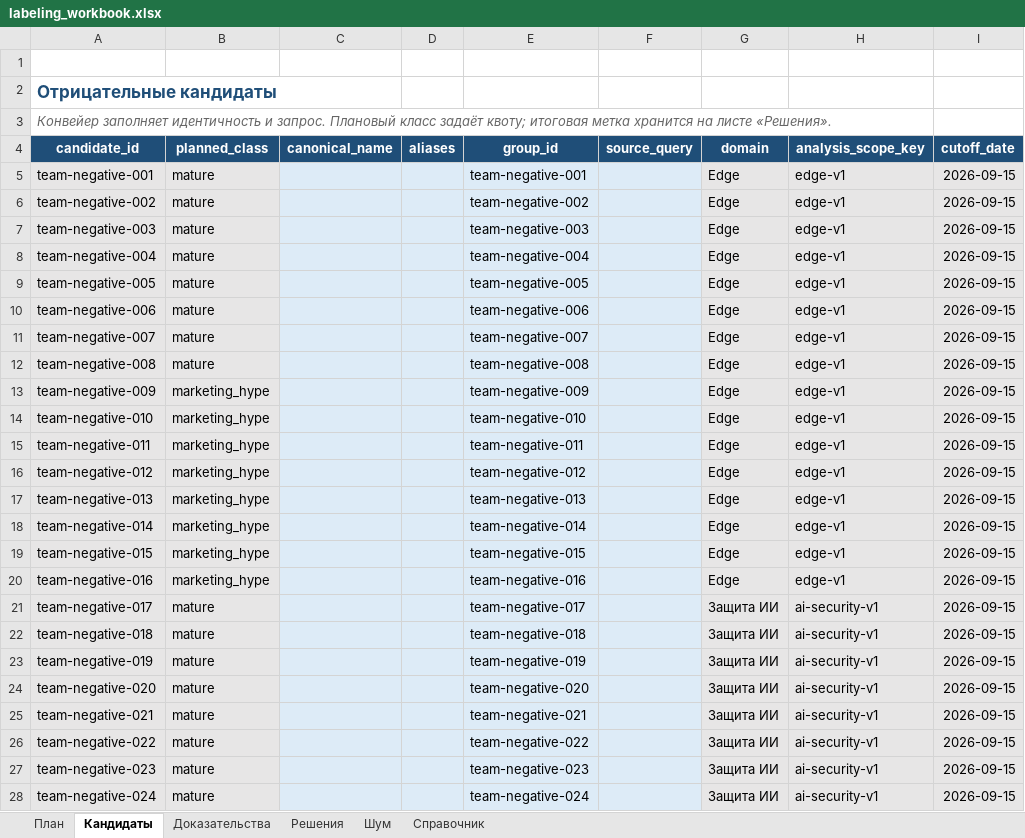
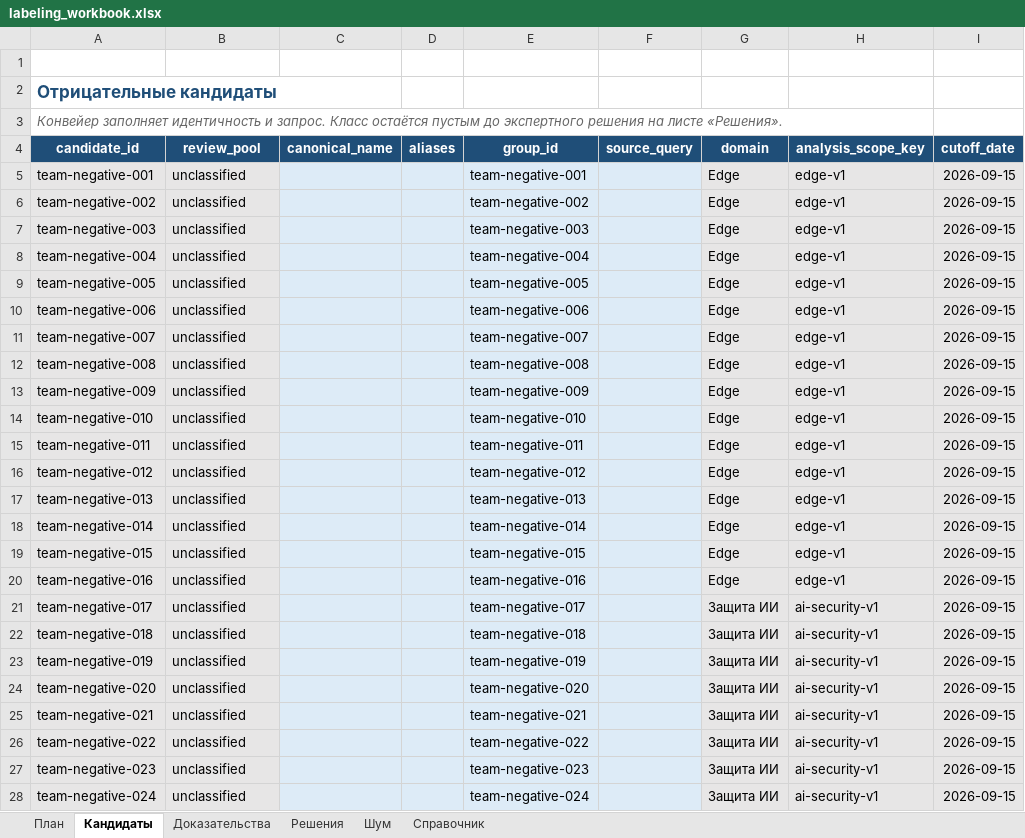
Before and after one commit to xMewrizz/NextWave, an Excel workbook: templates/labeling_workbook.xlsx, sheet Кандидаты, drawn as a sheet; only a part is shown; values as stored, in another font and other column widths than the file's, no borders; table styles not drawn; the diff covers the shown part only; the diff names each change by its address in the sheet, - before the commit and + after, or states it on an @@ line.

Commit message:
fix: keep labeling queue neutral and preserve noise provenance

```diff
--- a/templates/labeling_workbook.xlsx (sheet Кандидаты)
+++ b/templates/labeling_workbook.xlsx (sheet Кандидаты)
-A3 (candidate_id): …и запрос. Плановый класс задаёт квоту; итоговая метка хранится на листе…
+A3 (candidate_id): …и запрос. Класс остаётся пустым до экспертного решения на листе…
-B4: planned_class
+B4: review_pool
-B5:B12 (review_pool): mature
+B5:B12 (review_pool): unclassified
-B13:B20 (review_pool): marketing_hype
+B13:B20 (review_pool): unclassified
-B21:B28 (review_pool): mature
+B21:B28 (review_pool): unclassified
```
Also changed, not shown: 76 edited cells elsewhere in this sheet, 8 other files.
